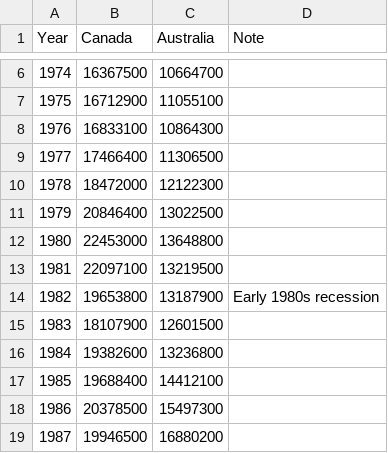
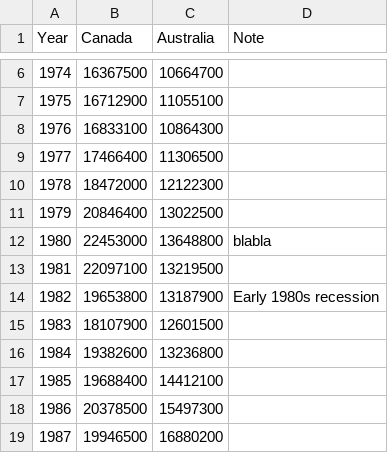
Before and after one commit to ShannonRow/ajp, a CSV file: data.csv, drawn as a sheet; only a part is shown, gaps mark what is left out.

Commit message:
Update data.csv

```diff
--- a/data.csv
+++ b/data.csv
@@ -11,3 +11,3 @@ Year,Canada,Australia,Note
 1979,20846400,13022500,
-1980,22453000,13648800,
+1980,22453000,13648800,blabla
 1981,22097100,13219500,
```
